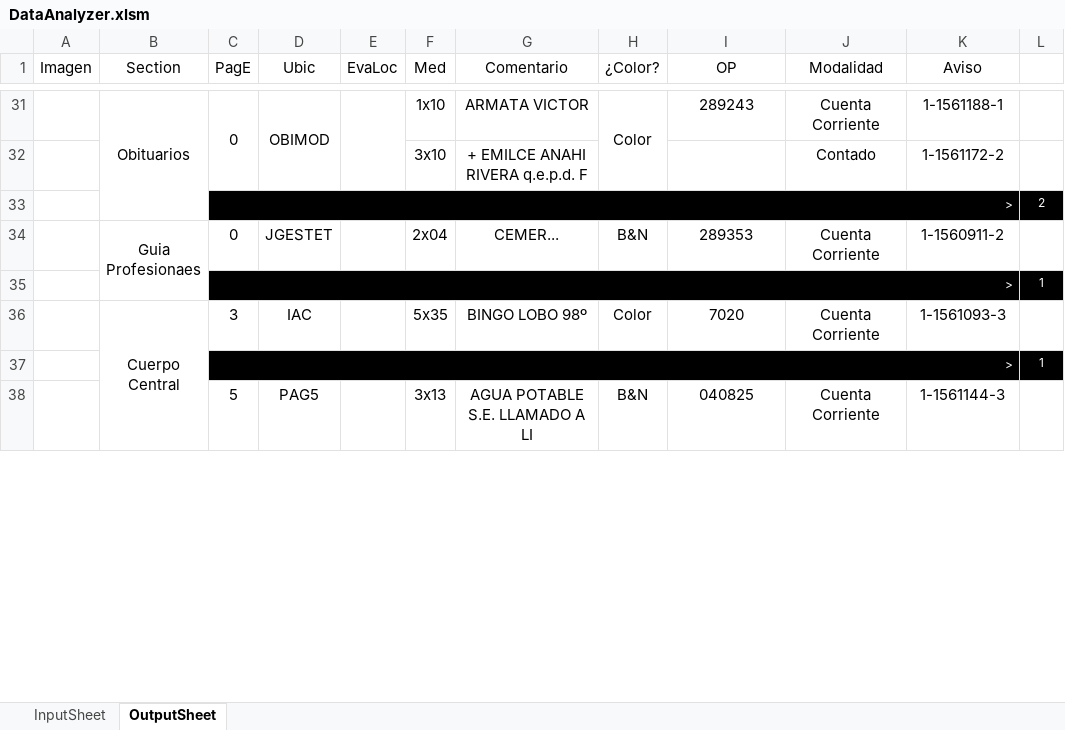
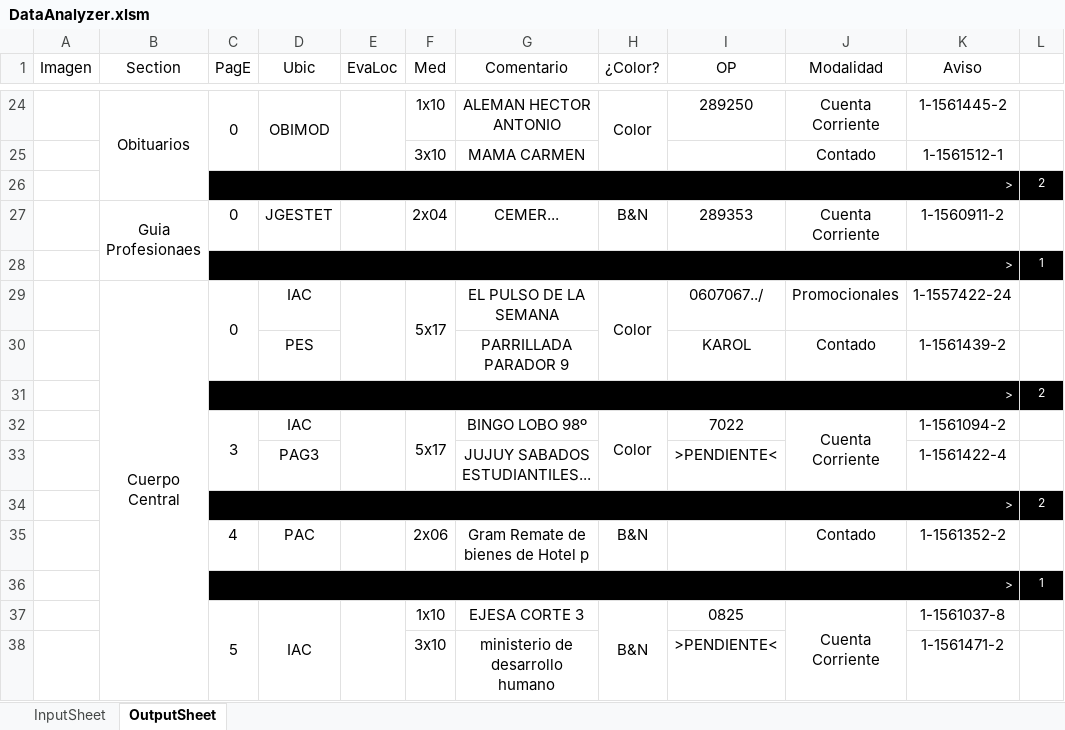
Before and after one commit to zherar7ordoya/xMSO-Excel, an Excel workbook: DataAnalyzer.xlsm, sheet OutputSheet, drawn as a sheet; only a part is shown, gaps mark what is left out; values as stored, in another font and other column widths than the file's, no borders; conditional formats not drawn; removed rows and columns are numbered as before the commit, all else as after; the diff covers the shown part only; the diff names each change by its address in the sheet, - before the commit and + after, or states it on an @@ line.

```diff
--- a/DataAnalyzer.xlsm (sheet OutputSheet)
+++ b/DataAnalyzer.xlsm (sheet OutputSheet)
-G24 (Comentario): ARMATA VICTOR
+G24 (Comentario): ALEMAN HECTOR ANTONIO
-I24 (OP): 289243
+I24 (OP): 289250
-K24 (Aviso): 1-1561188-1
+K24 (Aviso): 1-1561445-2
-G25 (Comentario): + EMILCE ANAHI RIVERA q.e.p.d. F
+G25 (Comentario): MAMA CARMEN
-K25 (Aviso): 1-1561172-2
+K25 (Aviso): 1-1561512-1
+row 29:  | Cuerpo Central | 0 | IAC |  | 5x17 | EL PULSO DE LA SEMANA | Color | 0607067../ | Promocionales | 1-1557422-24 | 1
+row 30:  |  |  | PES |  |  | PARRILLADA PARADOR 9 |  | KAROL | Contado | 1-1561439-2 | 1
@@ row 30 moved to row 31: > @@
-B32 (Section): Cuerpo Central
+B32 (Section): (empty)
-B36:B70 merged
+C32:C33 merged
+E32:E33 merged
-F32 (Med): 5x35
+F32 (Med): 5x17
+F32:F33 merged
+H32:H33 merged
-I32 (OP): 7020
+I32 (OP): 7022
+J32:J33 merged
-K32 (Aviso): 1-1561093-3
+K32 (Aviso): 1-1561094-2
+row 33:  |  |  | PAG3 |  |  | JUJUY SABADOS ESTUDIANTILES... |  | >PENDIENTE< |  | 1-1561422-4 | 1
@@ row 66 moved to row 34: > @@
+row 35:  |  | 4 | PAC |  | 2x06 | Gram Remate de bienes de Hotel p | B&N |  | Contado | 1-1561352-2 | 1
+C37:C38 merged
-D37 (Ubic): PAG5
+D37 (Ubic): IAC
+D37:D38 merged
+E37:E38 merged
-F37 (Med): 3x13
+F37 (Med): 1x10
-G37 (Comentario): AGUA POTABLE S.E. LLAMADO A LI
+G37 (Comentario): EJESA CORTE 3
+H37:H38 merged
-I37 (OP): 040825
+I37 (OP): 0825
+J37:J38 merged
-K37 (Aviso): 1-1561144-3
+K37 (Aviso): 1-1561037-8
+row 38:  |  |  |  |  | 3x10 | ministerio de desarrollo humano |  | >PENDIENTE< |  | 1-1561471-2 | 1
```
Also changed, not shown: 24 added rows, 26 removed rows, 8 moved rows, 42 edited cells and merged cells elsewhere in this sheet, hidden cells.
